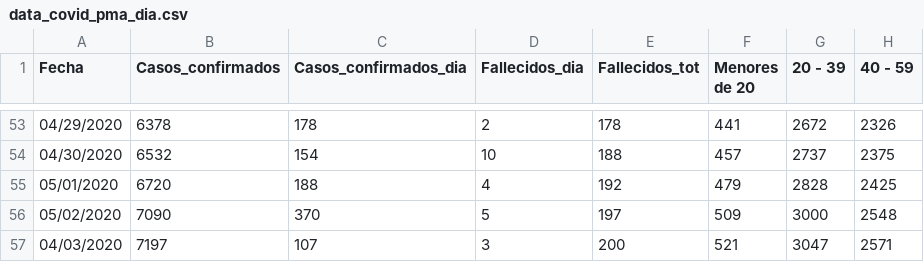
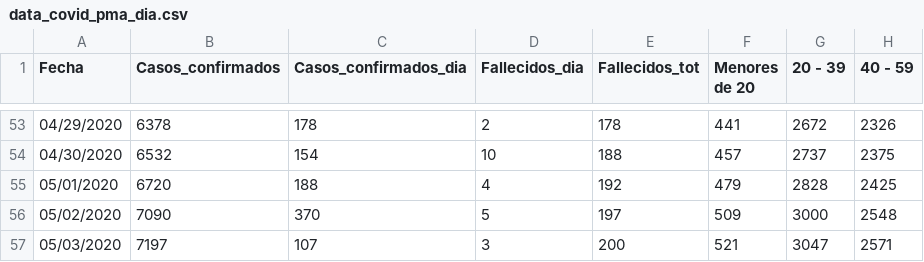
Before and after one commit to c0t088/Covid19-Panama, a CSV file: data_covid_pma_dia.csv, drawn as a sheet; only a part is shown, gaps mark what is left out; the diff names each change by its address in the sheet, - before the commit and + after, or states it on an @@ line.

Commit message:
Update data_covid_pma_dia.csv

```diff
--- a/data_covid_pma_dia.csv
+++ b/data_covid_pma_dia.csv
-A57 (Fecha): 04/03/2020
+A57 (Fecha): 05/03/2020
```
